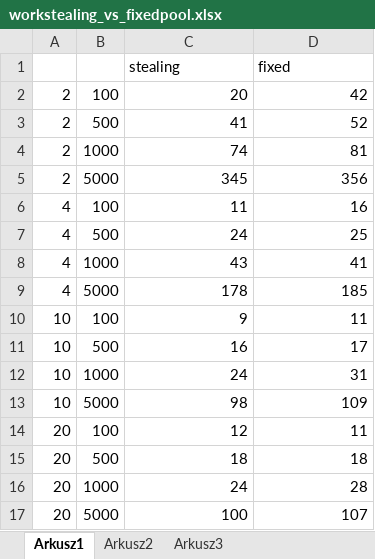
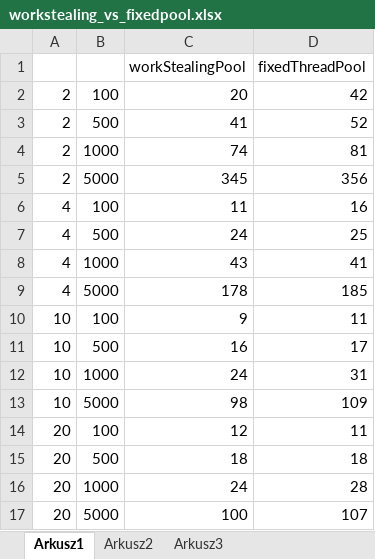
Before and after one commit to rivit98/concurrency-theory, an Excel workbook: lab8/sprawozdanie/workstealing_vs_fixedpool.xlsx, sheet Arkusz1, drawn as a sheet; values as stored, in another font and other column widths than the file's, no borders; charts and pictures not drawn; removed rows and columns are numbered as before the commit, all else as after; the diff names each change by its address in the sheet, - before the commit and + after, or states it on an @@ line.

```diff
--- a/lab8/sprawozdanie/workstealing_vs_fixedpool.xlsx (sheet Arkusz1)
+++ b/lab8/sprawozdanie/workstealing_vs_fixedpool.xlsx (sheet Arkusz1)
-row 1:  |  | stealing | fixed
+row 1:  |  | workStealingPool | fixedThreadPool
```
Also changed, not shown: charts or pictures, lab8/sprawozdanie/newCachedThreadPool.xlsx, lab8/sprawozdanie/newSingleThreadExecutor.xlsx, 11 other files.
